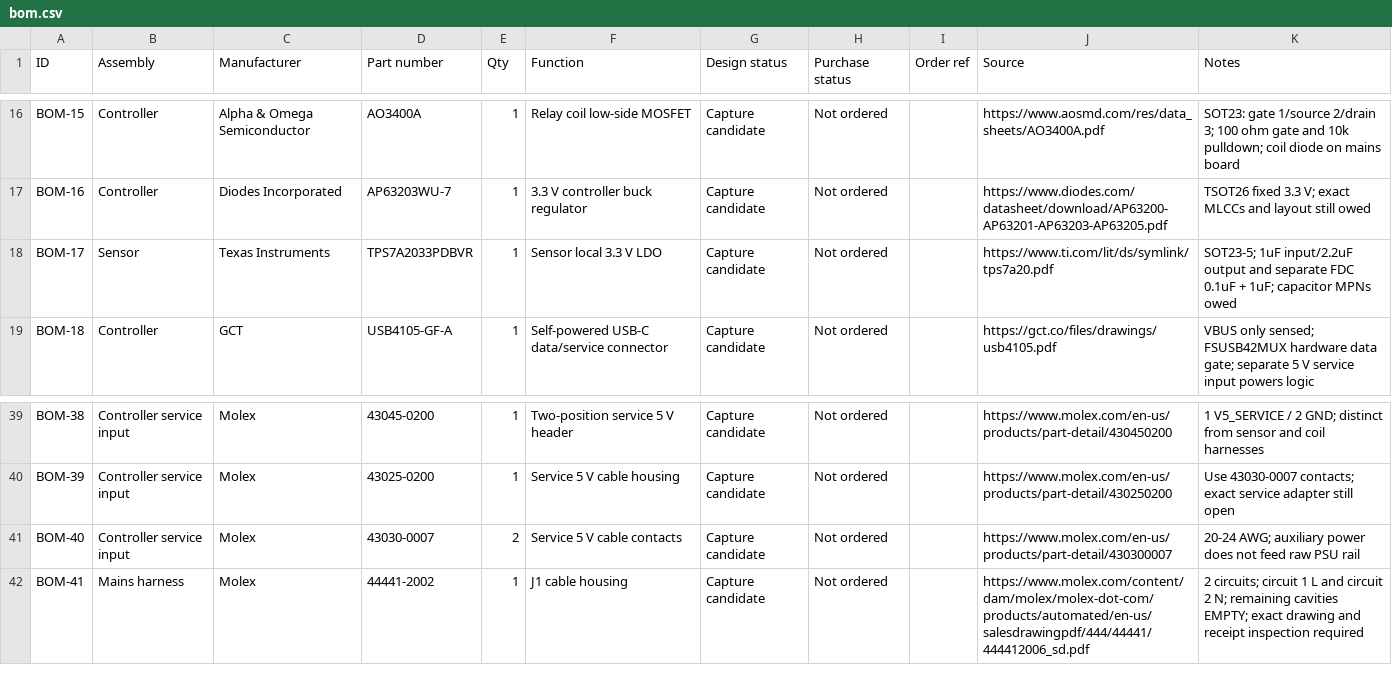
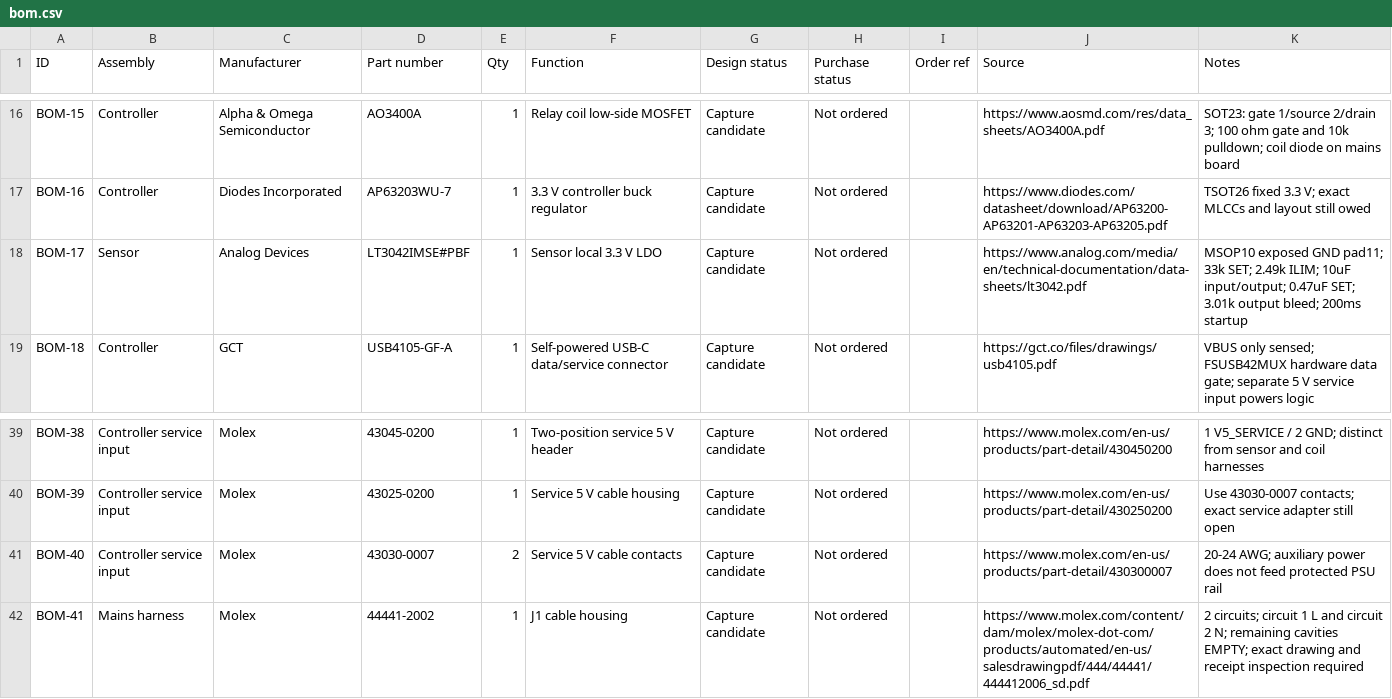
Before and after one commit to micthiesen/crystal-shim, a CSV file: bom/bom.csv, drawn as a sheet; only a part is shown, gaps mark what is left out; the diff covers the shown part only.

Commit message:
Specify protected secondary power and sensor regulation

```diff
--- a/bom/bom.csv
+++ b/bom/bom.csv
@@ -17,3 +17,3 @@ BOM-15,Controller,Alpha & Omega Semiconductor,AO3400A,1,Relay coil low-side MOSF
 BOM-16,Controller,Diodes Incorporated,AP63203WU-7,1,3.3 V controller buck regulator,Capture candidate,Not ordered,,https://www.diodes.com/datasheet/download/AP63200-AP63201-AP63203-AP63205.pdf,TSOT26 fixed 3.3 V; exact MLCCs and layout still owed
-BOM-17,Sensor,Texas Instruments,TPS7A2033PDBVR,1,Sensor local 3.3 V LDO,Capture candidate,Not ordered,,https://www.ti.com/lit/ds/symlink/tps7a20.pdf,SOT23-5; 1uF input/2.2uF output and separate FDC 0.1uF + 1uF; capacitor MPNs owed
+BOM-17,Sensor,Analog Devices,LT3042IMSE#PBF,1,Sensor local 3.3 V LDO,Capture candidate,Not ordered,,https://www.analog.com/media/en/technical-documentation/data-sheets/lt3042.pdf,MSOP10 exposed GND pad11; 33k SET; 2.49k ILIM; 10uF input/output; 0.47uF SET; 3.01k output bleed; 200ms startup
 BOM-18,Controller,GCT,USB4105-GF-A,1,Self-powered USB-C data/service connector,Capture candidate,Not ordered,,https://gct.co/files/drawings/usb4105.pdf,VBUS only sensed; FSUSB42MUX hardware data gate; separate 5 V service input powers logic
@@ -40,3 +40,3 @@ BOM-38,Controller service input,Molex,43045-0200,1,Two-position service 5 V head
 BOM-39,Controller service input,Molex,43025-0200,1,Service 5 V cable housing,Capture candidate,Not ordered,,https://www.molex.com/en-us/products/part-detail/430250200,Use 43030-0007 contacts; exact service adapter still open
-BOM-40,Controller service input,Molex,43030-0007,2,Service 5 V cable contacts,Capture candidate,Not ordered,,https://www.molex.com/en-us/products/part-detail/430300007,20-24 AWG; auxiliary power does not feed raw PSU rail
+BOM-40,Controller service input,Molex,43030-0007,2,Service 5 V cable contacts,Capture candidate,Not ordered,,https://www.molex.com/en-us/products/part-detail/430300007,20-24 AWG; auxiliary power does not feed protected PSU rail
 BOM-41,Mains harness,Molex,44441-2002,1,J1 cable housing,Capture candidate,Not ordered,,https://www.molex.com/content/dam/molex/molex-dot-com/products/automated/en-us/salesdrawingpdf/444/44441/444412006_sd.pdf,2 circuits; circuit 1 L and circuit 2 N; remaining cavities EMPTY; exact drawing and receipt inspection required
```
Also changed, not shown: 15 added rows and 9 edited cells elsewhere in this file, testing/test-matrix.csv, 12 other files.
